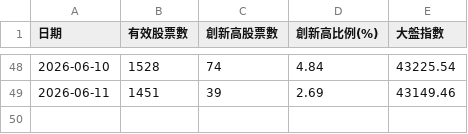
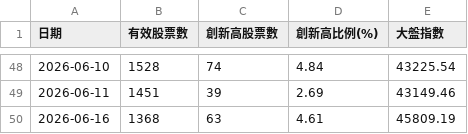
Before and after one commit to moazawang/tw-stock-high-ratio, a CSV file: 台股創新高比例_歷史資料.csv, drawn as a sheet; only a part is shown, gaps mark what is left out; the diff names each change by its address in the sheet, - before the commit and + after, or states it on an @@ line.

```diff
--- a/台股創新高比例_歷史資料.csv
+++ b/台股創新高比例_歷史資料.csv
+row 50: 2026-06-16 | 1368 | 63 | 4.61 | 45809.19
```
Also changed, not shown: 1 other file.
